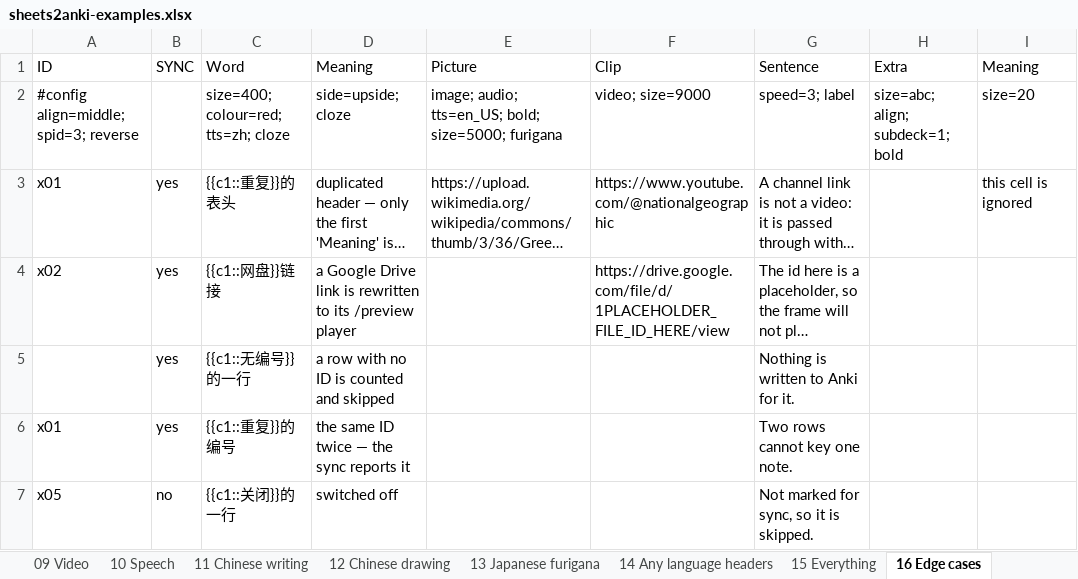
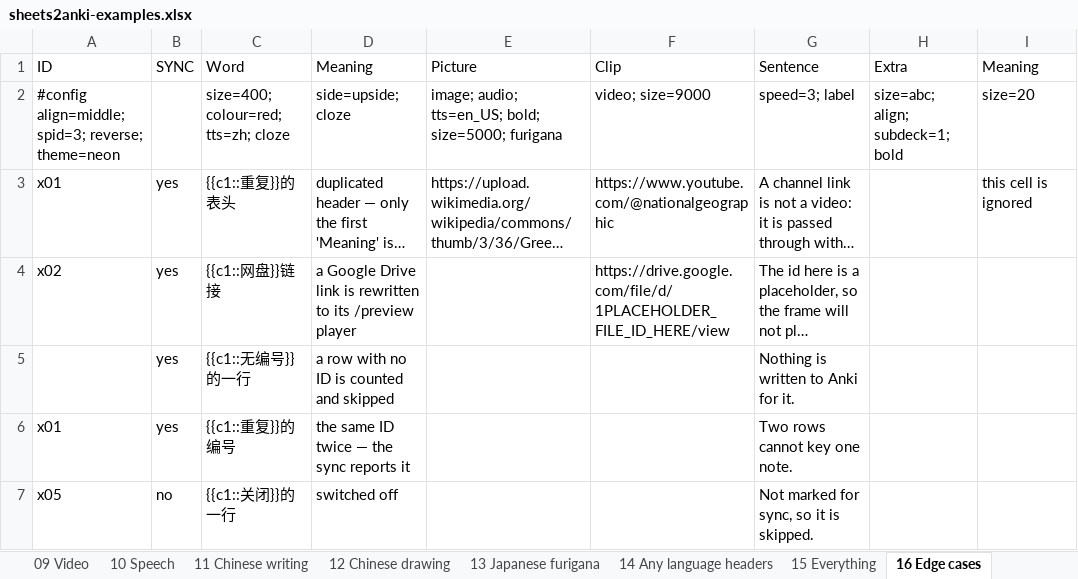
Before and after one commit to tannc28/sheetcards, an Excel workbook: examples/sheets2anki-examples.xlsx, sheet 16 Edge cases, drawn as a sheet; long unchanged cells end in …; values as stored, in another font and other column widths than the file's, no borders; the diff names each change by its address in the sheet, - before the commit and + after, or states it on an @@ line.

Commit message:
feat: a sheet can name one colour for the whole card
`#config theme=sakura` paints the card in a named palette instead of leaving it
black on white. A theme also redefines what `color=muted` and `color=accent`
mean, so a column styled with either follows the sheet's palette rather than
staying the same blue on every card.

Each palette carries a light and a dark half, because Anki decides at review
time which one a card is drawn in — one set of colours would leave the other
mode unreadable. The card is painted through `.card` / `.card.night_mode`: two
classes, so the rule outranks the single-class night-mode rule Anki's own
stylesheet brings. Without a theme nothing paints the card at all, so an
untouched sheet keeps the colours it had.

An unknown name is refused by name in the warnings and the card keeps Anki's
colours. The preview's iframe now carries `night_mode` alongside `card`, as
Anki does, or a dark page would show the light half of the theme.

```diff
--- a/examples/sheets2anki-examples.xlsx (sheet 16 Edge cases)
+++ b/examples/sheets2anki-examples.xlsx (sheet 16 Edge cases)
-A2 (ID): #config align=middle; spid=3; reverse
+A2 (ID): #config align=middle; spid=3; reverse; theme=neon
```
Also changed, not shown: sheet 15 Everything, 14 other files.
